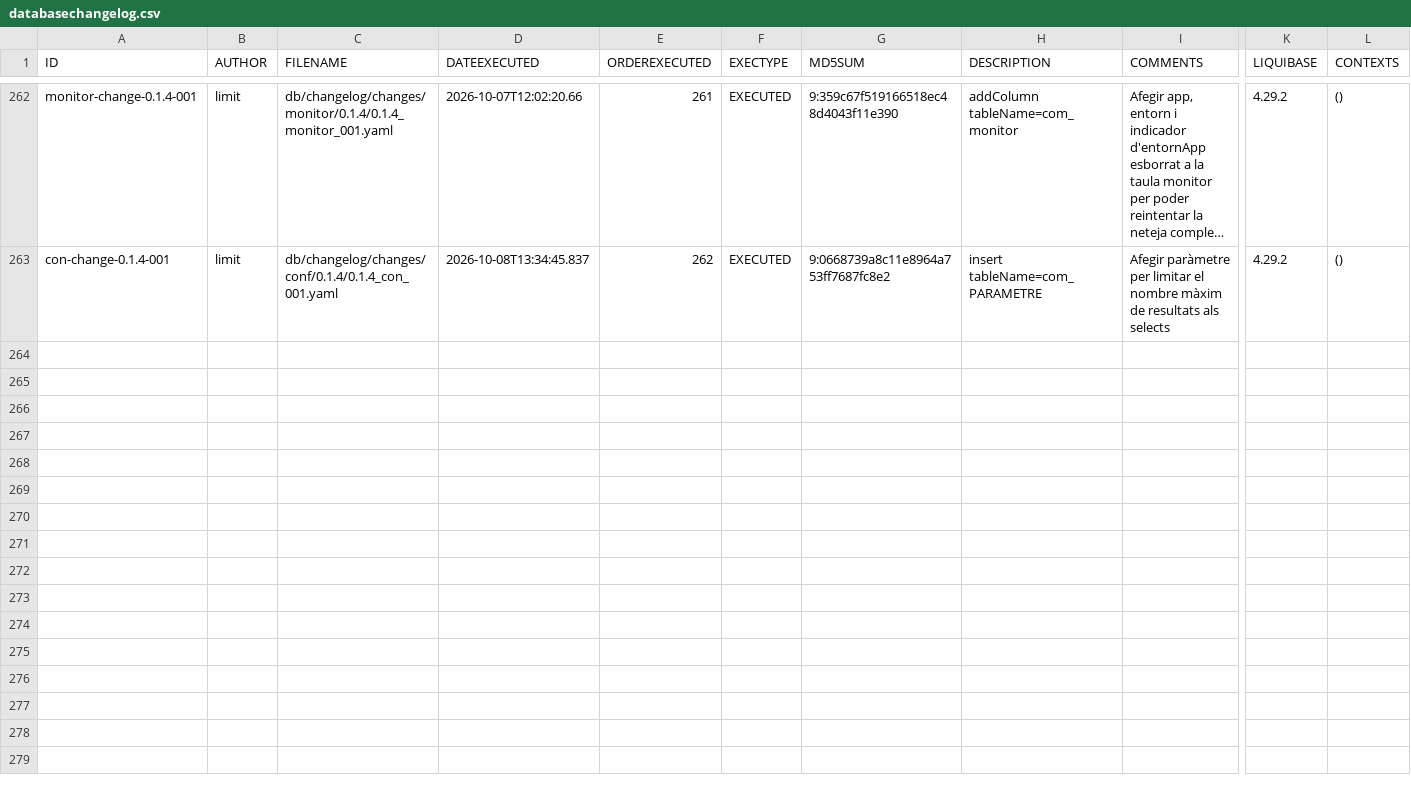
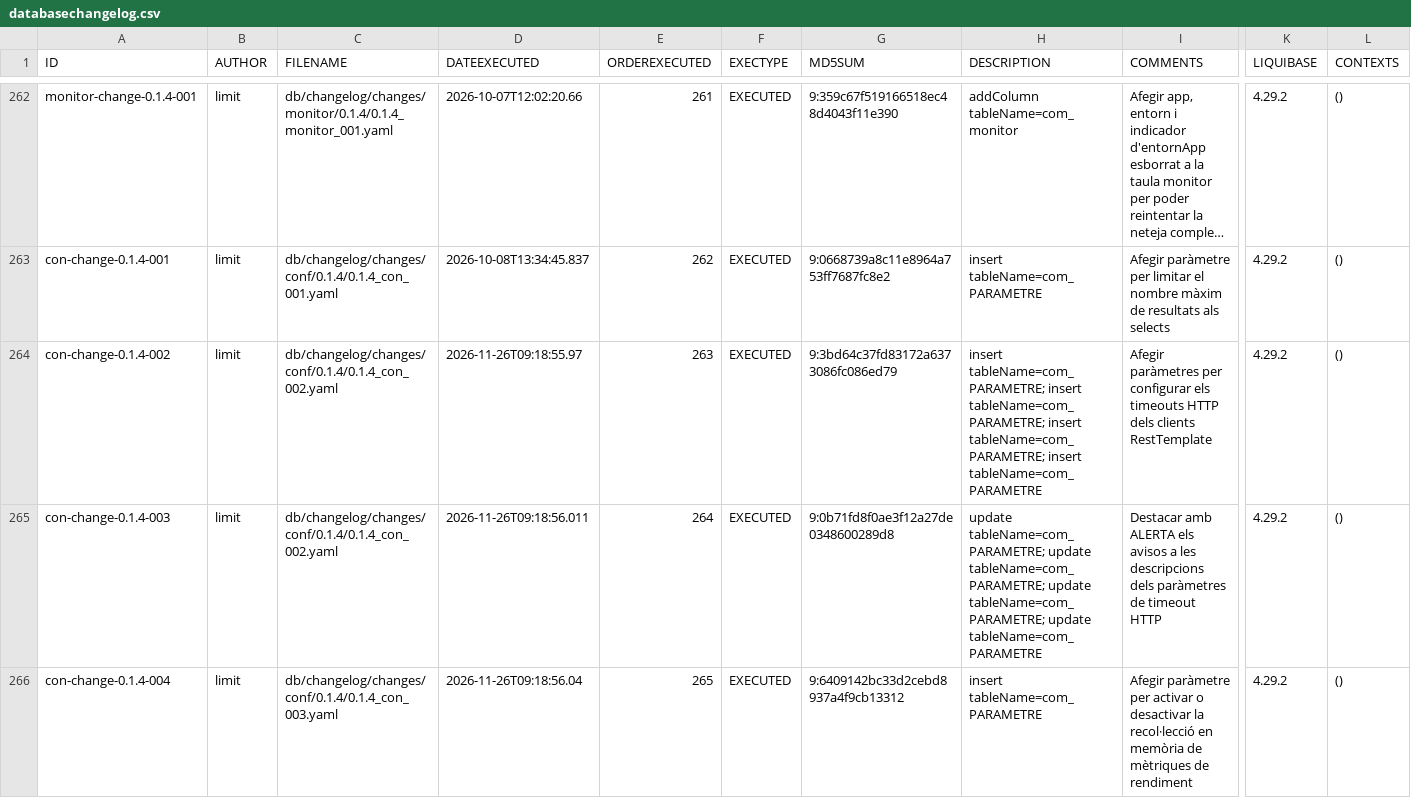
Before and after one commit to GovernIB/comanda, a CSV file: comanda-back/liquibase/databasechangelogs/0.1.4/databasechangelog.csv, drawn as a sheet; only a part is shown, gaps mark what is left out; long unchanged cells end in …; rows hold the shown columns only; the diff names each change by its address in the sheet, - before the commit and + after, or states it on an @@ line.

```diff
--- a/comanda-back/liquibase/databasechangelogs/0.1.4/databasechangelog.csv
+++ b/comanda-back/liquibase/databasechangelogs/0.1.4/databasechangelog.csv
+row 264: con-change-0.1.4-002 | limit | db/changelog/changes/conf/0.1.4/0.1.4_con_002.yaml | 2026-11-26T09:18:55.97 | 263 | EXECUTED | 9:3bd64c37fd83172a6373086fc086ed79 | insert tableName=com_PARAMETRE; insert tableName=com_PARAMETRE; insert tableName=com_PARAMETRE; insert tableName=com_PARAMETRE | Afegir paràmetres per configurar els timeouts HTTP dels clients RestTemplate | 4.29.2 | ()
+row 265: con-change-0.1.4-003 | limit | db/changelog/changes/conf/0.1.4/0.1.4_con_002.yaml | 2026-11-26T09:18:56.011 | 264 | EXECUTED | 9:0b71fd8f0ae3f12a27de0348600289d8 | update tableName=com_PARAMETRE; update tableName=com_PARAMETRE; update tableName=com_PARAMETRE; update tableName=com_PARAMETRE | Destacar amb ALERTA els avisos a les descripcions dels paràmetres de timeout HTTP | 4.29.2 | ()
+row 266: con-change-0.1.4-004 | limit | db/changelog/changes/conf/0.1.4/0.1.4_con_003.yaml | 2026-11-26T09:18:56.04 | 265 | EXECUTED | 9:6409142bc33d2cebd8937a4f9cb13312 | insert tableName=com_PARAMETRE | Afegir paràmetre per activar o desactivar la recol·lecció en memòria de mètriques de rendiment | 4.29.2 | ()
```
Also changed, not shown: 2 other files.
